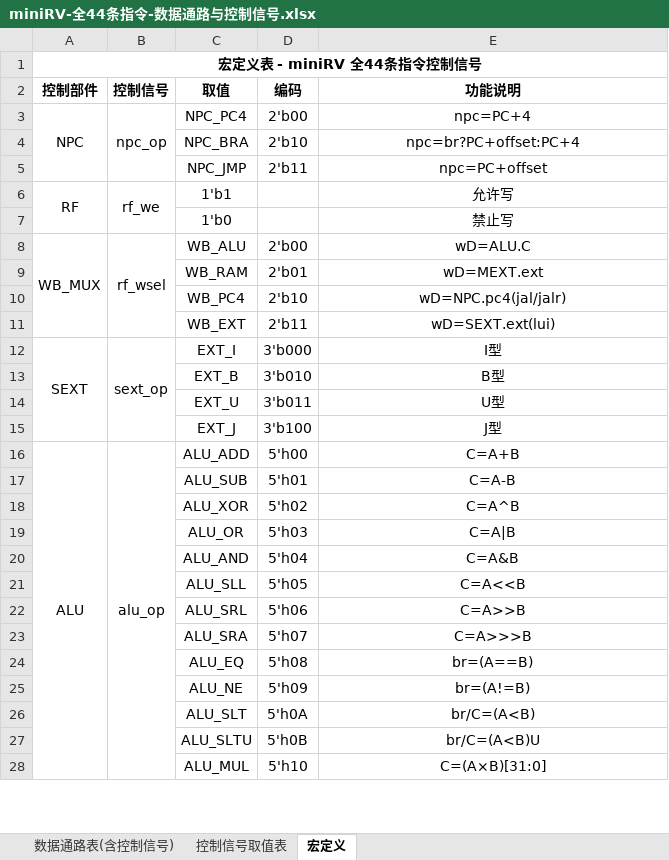
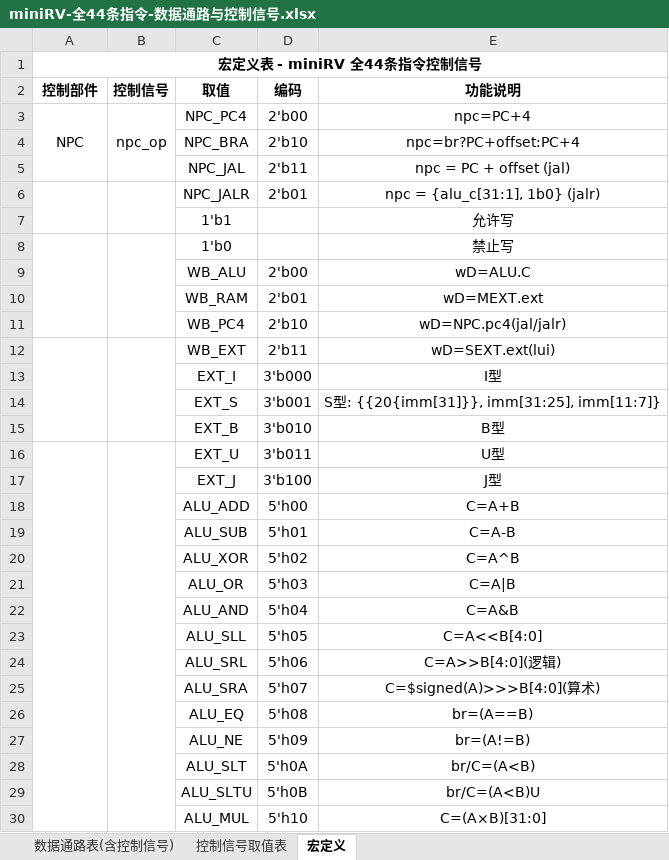
Before and after one commit to foreshadow001/cpu-design, an Excel workbook: design/graph/miniRV-全44条指令-数据通路与控制信号.xlsx, sheet 宏定义, drawn as a sheet; only a part is shown; values as stored, in another font and other column widths than the file's, no borders; removed rows and columns are numbered as before the commit, all else as after; the diff covers the shown part only; the diff names each change by its address in the sheet, - before the commit and + after, or states it on an @@ line.

```diff
--- a/design/graph/miniRV-全44条指令-数据通路与控制信号.xlsx (sheet 宏定义)
+++ b/design/graph/miniRV-全44条指令-数据通路与控制信号.xlsx (sheet 宏定义)
-C5 (取值): NPC_JMP
+C5 (取值): NPC_JAL
-E5 (功能说明): npc=PC+offset
+E5 (功能说明): npc = PC + offset (jal)
-row 6: RF | rf_we | 1'b1 |  | 允许写
+row 6:  |  | NPC_JALR | 2'b01 | npc = {alu_c[31:1], 1b0} (jalr)
+row 7:  |  | 1'b1 |  | 允许写
+A8:A11 merged
+B8:B11 merged
-A9 (控制部件): WB_MUX
+A9 (控制部件): (empty)
-A8:A11 merged
-B9 (控制信号): rf_wsel
+B9 (控制信号): (empty)
-B8:B11 merged
+A12:A15 merged
+B12:B15 merged
-A13 (控制部件): SEXT
+A13 (控制部件): (empty)
-A12:A15 merged
-B13 (控制信号): sext_op
+B13 (控制信号): (empty)
-B12:B15 merged
+row 14:  |  | EXT_S | 3'b001 | S型: {{20{imm[31]}}, imm[31:25], imm[11:7]}
+A16:A36 merged
+B16:B36 merged
-A18 (控制部件): ALU
+A18 (控制部件): (empty)
-A16:A36 merged
-B18 (控制信号): alu_op
+B18 (控制信号): (empty)
-B16:B36 merged
-E23 (功能说明): C=A<<B
+E23 (功能说明): C=A<<B[4:0]
-E24 (功能说明): C=A>>B
+E24 (功能说明): C=A>>B[4:0](逻辑)
-E25 (功能说明): C=A>>>B
+E25 (功能说明): C=$signed(A)>>>B[4:0](算术)
```
Also changed, not shown: 12 edited cells and merged cells elsewhere in this sheet, sheet 控制信号取值表, sheet 数据通路表(含控制信号), design/miniRV-全44条指令-数据通路与控制信号.xlsx, hk/数据通路表、控制信号取值表_miniRV-完整.xlsx, 3 other files.
